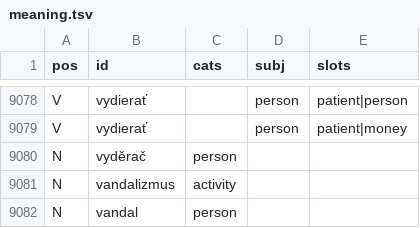
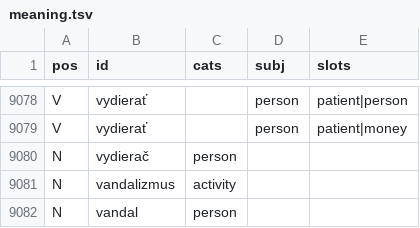
Before and after one commit to martin-hodon/deutsch, a TSV file: world/meaning.tsv, drawn as a sheet; only a part is shown, gaps mark what is left out.

```diff
--- a/world/meaning.tsv
+++ b/world/meaning.tsv
@@ -9079,3 +9079,3 @@ V	vydierať		person	patient|person
 V	vydierať		person	patient|money
-N	vyděrač	person		
+N	vydierač	person		
 N	vandalizmus	activity		
```
Also changed, not shown: world/scenes.tsv, 29 other files.
